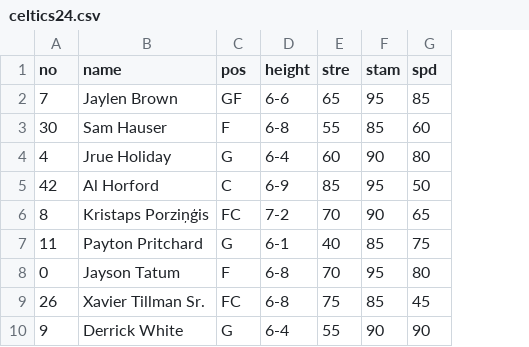
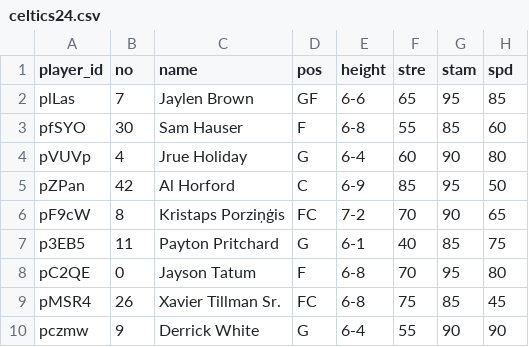
Before and after one commit to okonma01/make-or-miss, a CSV file: data/teams/celtics24.csv, drawn as a sheet; only a part is shown; the diff names each change by its address in the sheet, - before the commit and + after, or states it on an @@ line.

```diff
--- a/data/teams/celtics24.csv
+++ b/data/teams/celtics24.csv
+column A (player_id), rows 2-10: plLas | pfSYO | pVUVp | pZPan | pF9cW | p3EB5 | pC2QE | pMSR4 | pczmw
```
Also changed, not shown: data/teams/nuggets23.csv, 24 other files.
